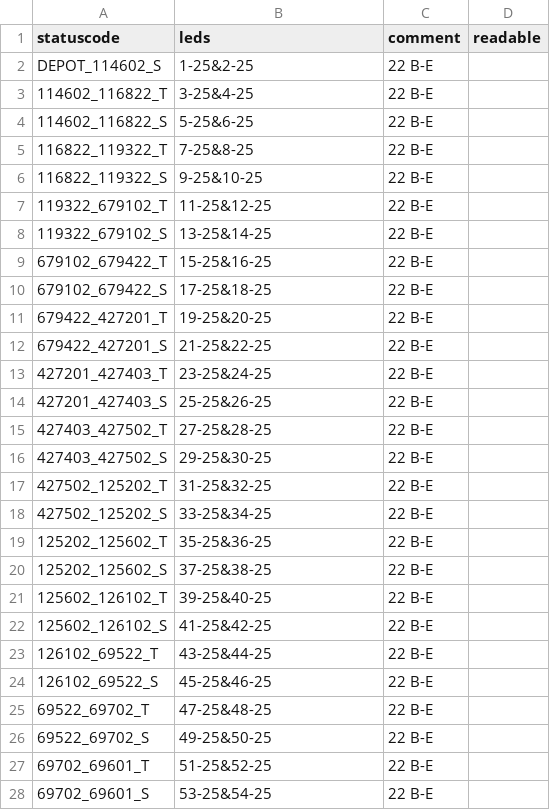
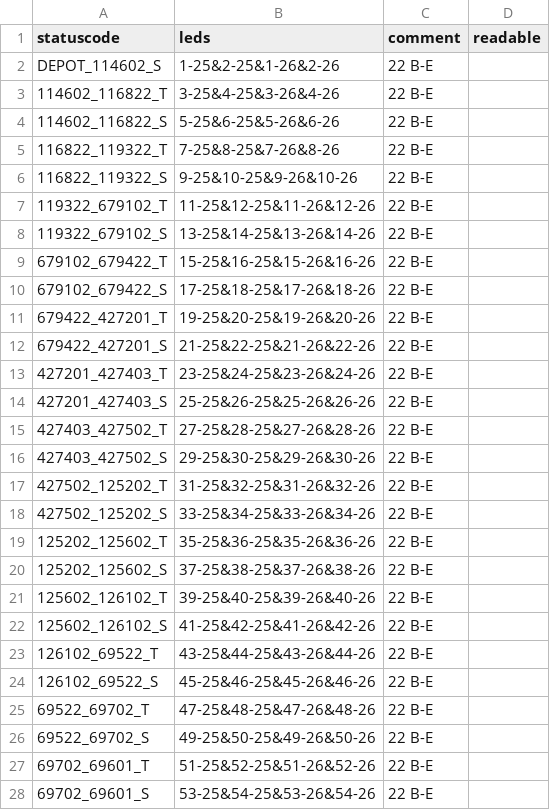
Before and after one commit to lumaghg/rnv-train-monitor, a CSV file: src/statuscode_led_mapping.csv, drawn as a sheet; only a part is shown; the diff covers the shown part only.

Commit message:
adjust led mapping to light all 4 station leds

```diff
--- a/src/statuscode_led_mapping.csv
+++ b/src/statuscode_led_mapping.csv
@@ -1,28 +1,28 @@
 statuscode;leds;comment;readable
-DEPOT_114602_S;1-25&2-25;22 B-E;
-114602_116822_T;3-25&4-25;22 B-E;
-114602_116822_S;5-25&6-25;22 B-E;
-116822_119322_T;7-25&8-25;22 B-E;
-116822_119322_S;9-25&10-25;22 B-E;
-119322_679102_T;11-25&12-25;22 B-E;
-119322_679102_S;13-25&14-25;22 B-E;
-679102_679422_T;15-25&16-25;22 B-E;
-679102_679422_S;17-25&18-25;22 B-E;
-679422_427201_T;19-25&20-25;22 B-E;
-679422_427201_S;21-25&22-25;22 B-E;
-427201_427403_T;23-25&24-25;22 B-E;
-427201_427403_S;25-25&26-25;22 B-E;
-427403_427502_T;27-25&28-25;22 B-E;
-427403_427502_S;29-25&30-25;22 B-E;
-427502_125202_T;31-25&32-25;22 B-E;
-427502_125202_S;33-25&34-25;22 B-E;
-125202_125602_T;35-25&36-25;22 B-E;
-125202_125602_S;37-25&38-25;22 B-E;
-125602_126102_T;39-25&40-25;22 B-E;
-125602_126102_S;41-25&42-25;22 B-E;
-126102_69522_T;43-25&44-25;22 B-E;
-126102_69522_S;45-25&46-25;22 B-E;
-69522_69702_T;47-25&48-25;22 B-E;
-69522_69702_S;49-25&50-25;22 B-E;
-69702_69601_T;51-25&52-25;22 B-E;
-69702_69601_S;53-25&54-25;22 B-E;
+DEPOT_114602_S;1-25&2-25&1-26&2-26;22 B-E;
+114602_116822_T;3-25&4-25&3-26&4-26;22 B-E;
+114602_116822_S;5-25&6-25&5-26&6-26;22 B-E;
+116822_119322_T;7-25&8-25&7-26&8-26;22 B-E;
+116822_119322_S;9-25&10-25&9-26&10-26;22 B-E;
+119322_679102_T;11-25&12-25&11-26&12-26;22 B-E;
+119322_679102_S;13-25&14-25&13-26&14-26;22 B-E;
+679102_679422_T;15-25&16-25&15-26&16-26;22 B-E;
+679102_679422_S;17-25&18-25&17-26&18-26;22 B-E;
+679422_427201_T;19-25&20-25&19-26&20-26;22 B-E;
+679422_427201_S;21-25&22-25&21-26&22-26;22 B-E;
+427201_427403_T;23-25&24-25&23-26&24-26;22 B-E;
+427201_427403_S;25-25&26-25&25-26&26-26;22 B-E;
+427403_427502_T;27-25&28-25&27-26&28-26;22 B-E;
+427403_427502_S;29-25&30-25&29-26&30-26;22 B-E;
+427502_125202_T;31-25&32-25&31-26&32-26;22 B-E;
+427502_125202_S;33-25&34-25&33-26&34-26;22 B-E;
+125202_125602_T;35-25&36-25&35-26&36-26;22 B-E;
+125202_125602_S;37-25&38-25&37-26&38-26;22 B-E;
+125602_126102_T;39-25&40-25&39-26&40-26;22 B-E;
+125602_126102_S;41-25&42-25&41-26&42-26;22 B-E;
+126102_69522_T;43-25&44-25&43-26&44-26;22 B-E;
+126102_69522_S;45-25&46-25&45-26&46-26;22 B-E;
+69522_69702_T;47-25&48-25&47-26&48-26;22 B-E;
+69522_69702_S;49-25&50-25&49-26&50-26;22 B-E;
+69702_69601_T;51-25&52-25&51-26&52-26;22 B-E;
+69702_69601_S;53-25&54-25&53-26&54-26;22 B-E;
```
Also changed, not shown: 27 edited cells elsewhere in this file.
